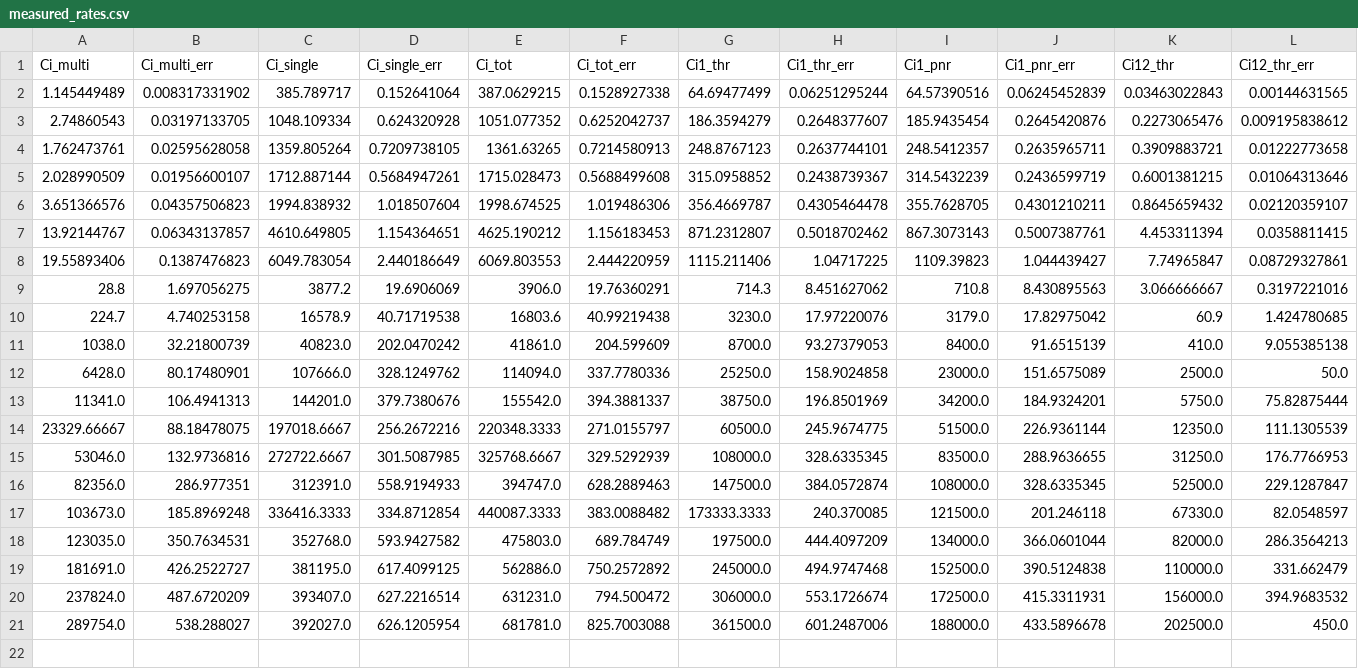
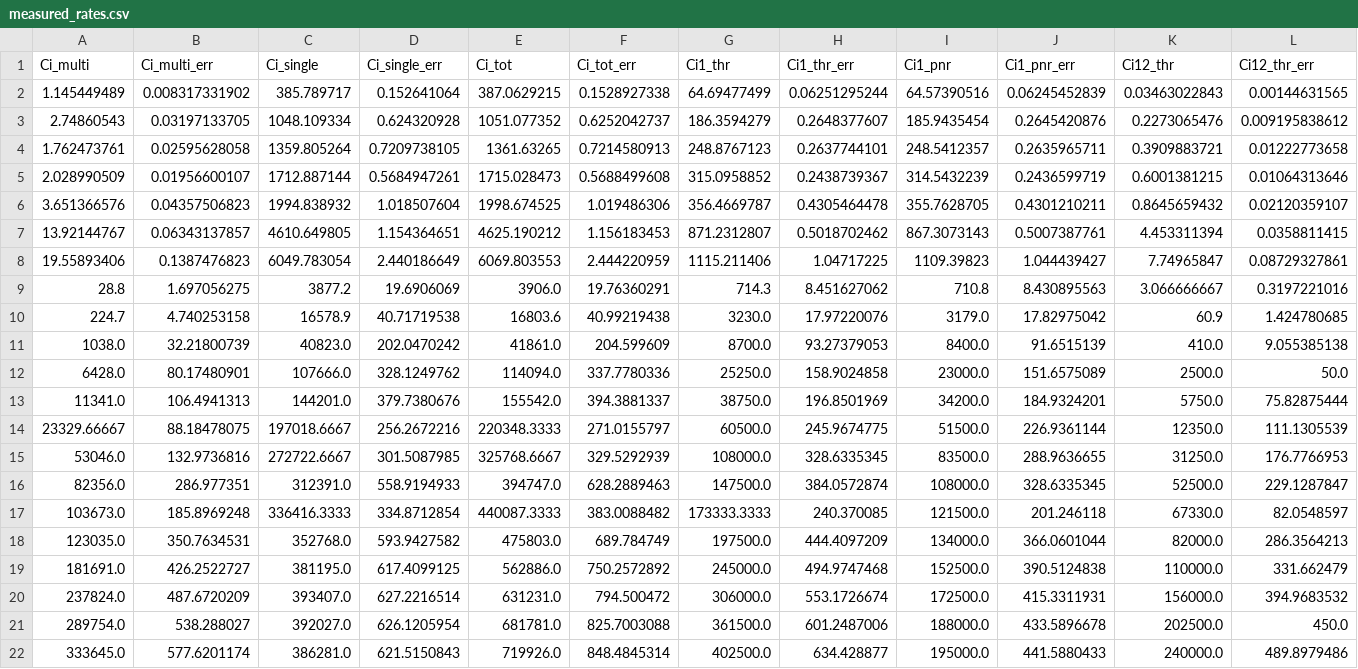
Before and after one commit to ocerri/PhotonNumberResolving_SPDC, a CSV file: data/measured_rates.csv, drawn as a sheet; only a part is shown; rows hold the shown columns only; the diff names each change by its address in the sheet, - before the commit and + after, or states it on an @@ line.

```diff
--- a/data/measured_rates.csv
+++ b/data/measured_rates.csv
+row 22: 333645.0 | 577.6201174 | 386281.0 | 621.5150843 | 719926.0 | 848.4845314 | 402500.0 | 634.428877 | 195000.0 | 441.5880433 | 240000.0 | 489.8979486
```
Also changed, not shown: 6 other files.
